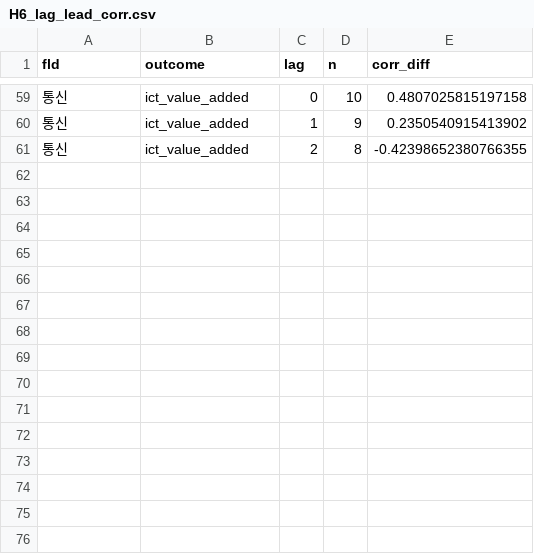
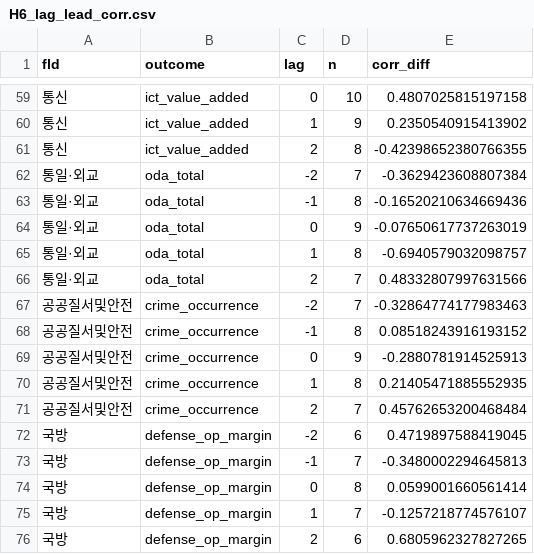
Before and after one commit to bluethestyle/goodhart-korea, a CSV file: data/results/H6_lag_lead_corr.csv, drawn as a sheet; only a part is shown, gaps mark what is left out.

```diff
--- a/data/results/H6_lag_lead_corr.csv
+++ b/data/results/H6_lag_lead_corr.csv
@@ -61 +61,16 @@
 통신,ict_value_added,2,8,-0.42398652380766355
+통일·외교,oda_total,-2,7,-0.3629423608807384
+통일·외교,oda_total,-1,8,-0.16520210634669436
+통일·외교,oda_total,0,9,-0.07650617737263019
+통일·외교,oda_total,1,8,-0.6940579032098757
+통일·외교,oda_total,2,7,0.48332807997631566
+공공질서및안전,crime_occurrence,-2,7,-0.32864774177983463
+공공질서및안전,crime_occurrence,-1,8,0.08518243916193152
+공공질서및안전,crime_occurrence,0,9,-0.2880781914525913
+공공질서및안전,crime_occurrence,1,8,0.21405471885552935
+공공질서및안전,crime_occurrence,2,7,0.45762653200468484
+국방,defense_op_margin,-2,6,0.4719897588419045
+국방,defense_op_margin,-1,7,-0.3480002294645813
+국방,defense_op_margin,0,8,0.0599001660561414
+국방,defense_op_margin,1,7,-0.1257218774576107
+국방,defense_op_margin,2,6,0.6805962327827265
```
Also changed, not shown: data/results/H10_macro_control_corr.csv, data/results/H6_fe_regression.csv, 12 other files.
